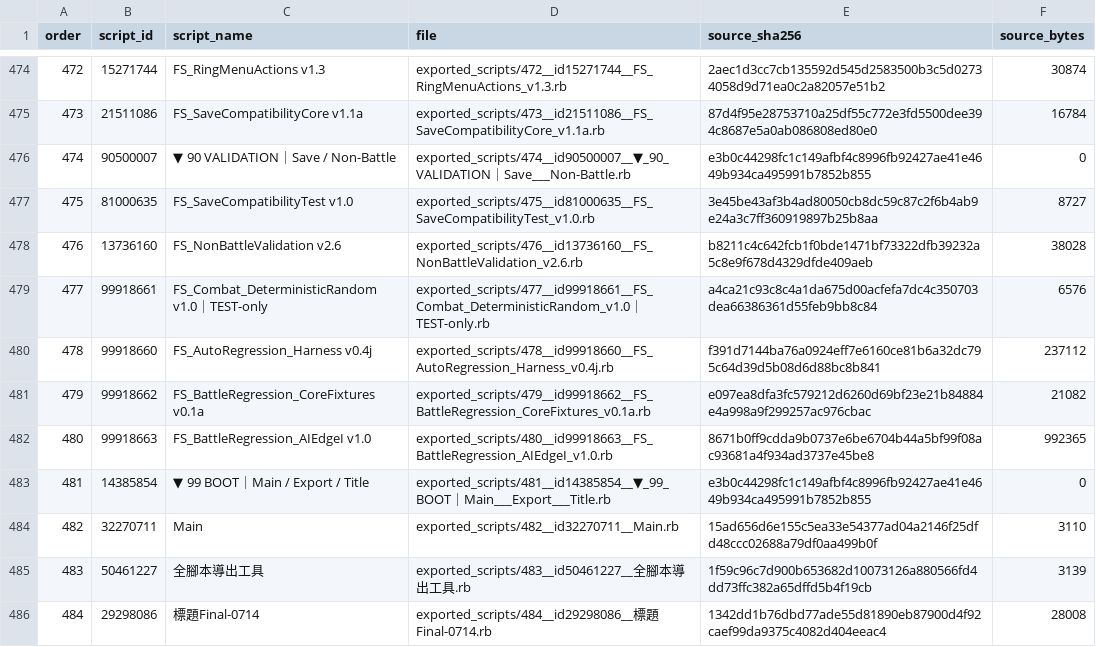
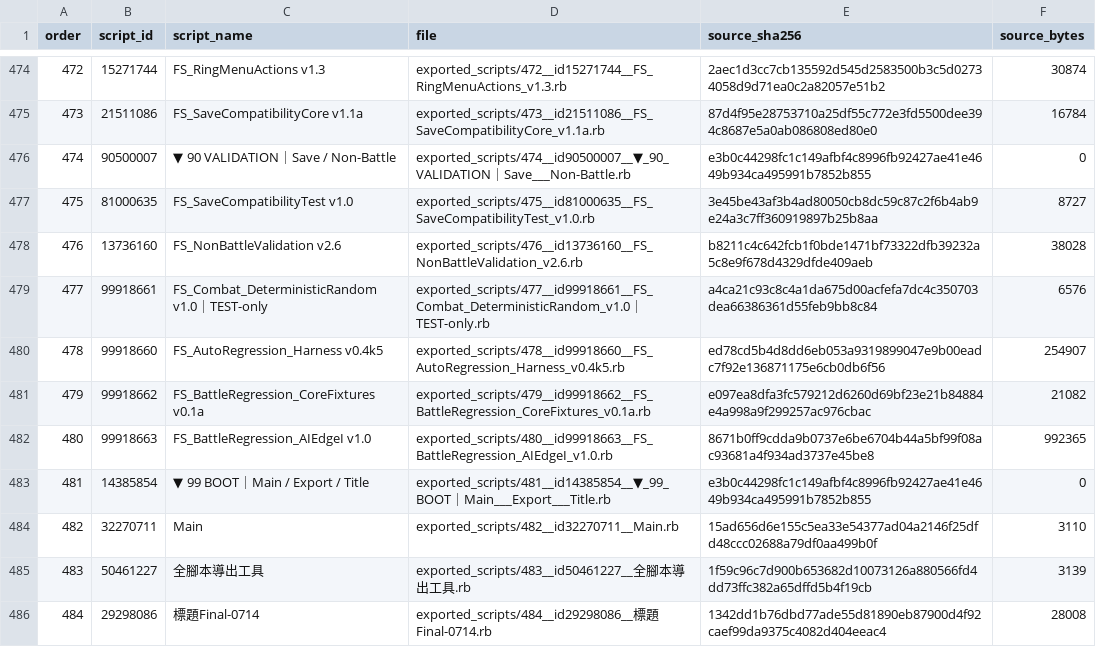
Before and after one commit to showpei1203/forest-symphony-rmvx, a TSV file: authority/SCRIPT_INDEX.tsv, drawn as a sheet; only a part is shown, gaps mark what is left out.

```diff
--- a/authority/SCRIPT_INDEX.tsv
+++ b/authority/SCRIPT_INDEX.tsv
@@ -479,3 +479,3 @@ order	script_id	script_name	file	source_sha256	source_bytes
 477	99918661	FS_Combat_DeterministicRandom v1.0｜TEST-only	exported_scripts/477__id99918661__FS_Combat_DeterministicRandom_v1.0｜TEST-only.rb	a4ca21c93c8c4a1da675d00acfefa7dc4c350703dea66386361d55feb9bb8c84	6576
-478	99918660	FS_AutoRegression_Harness v0.4j	exported_scripts/478__id99918660__FS_AutoRegression_Harness_v0.4j.rb	f391d7144ba76a0924eff7e6160ce81b6a32dc795c64d39d5b08d6d88bc8b841	237112
+478	99918660	FS_AutoRegression_Harness v0.4k5	exported_scripts/478__id99918660__FS_AutoRegression_Harness_v0.4k5.rb	ed78cd5b4d8dd6eb053a9319899047e9b00eadc7f92e136871175e6cb0db6f56	254907
 479	99918662	FS_BattleRegression_CoreFixtures v0.1a	exported_scripts/479__id99918662__FS_BattleRegression_CoreFixtures_v0.1a.rb	e097ea8dfa3fc579212d6260d69bf23e21b84884e4a998a9f299257ac976cbac	21082
```
Also changed, not shown: 3 other files.
